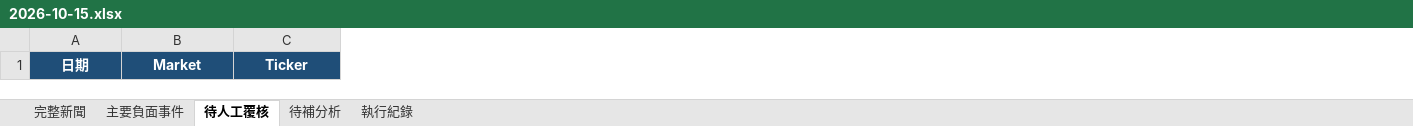
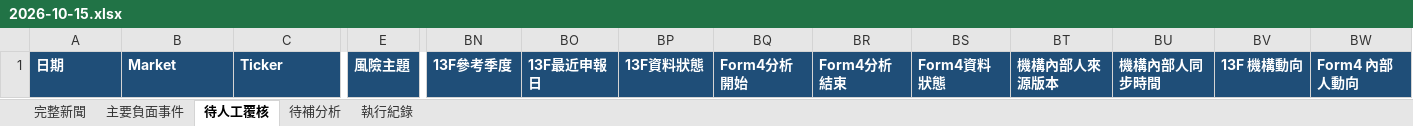
Before and after one commit to RMSecfb/negative-news, an Excel workbook: news_daily/2026-10-15.xlsx, sheet 待人工覆核, drawn as a sheet; only a part is shown, gaps mark what is left out; values as stored, in another font and other column widths than the file's, no borders; the diff covers the shown part only; the diff names each change by its address in the sheet, - before the commit and + after, or states it on an @@ line.

```diff
--- a/news_daily/2026-10-15.xlsx (sheet 待人工覆核)
+++ b/news_daily/2026-10-15.xlsx (sheet 待人工覆核)
+column E, row 1: 風險主題
+column BN, row 1: 13F參考季度
+column BO, row 1: 13F最近申報日
+column BP, row 1: 13F資料狀態
+column BQ, row 1: Form4分析開始
+column BR, row 1: Form4分析結束
+column BS, row 1: Form4資料狀態
+column BT, row 1: 機構內部人來源版本
+column BU, row 1: 機構內部人同步時間
+column BV, row 1: 13F 機構動向
+column BW, row 1: Form4 內部人動向
-A1:C1 alignment: center
+A1:C1 alignment: left
```
Also changed, not shown: cell formats elsewhere in this sheet, sheet 執行紀錄, sheet 待補分析, sheet 主要負面事件, sheet 完整新聞, news_daily/2026-10-16.xlsx, news_daily/2026-10-22.xlsx, 43 other files.
